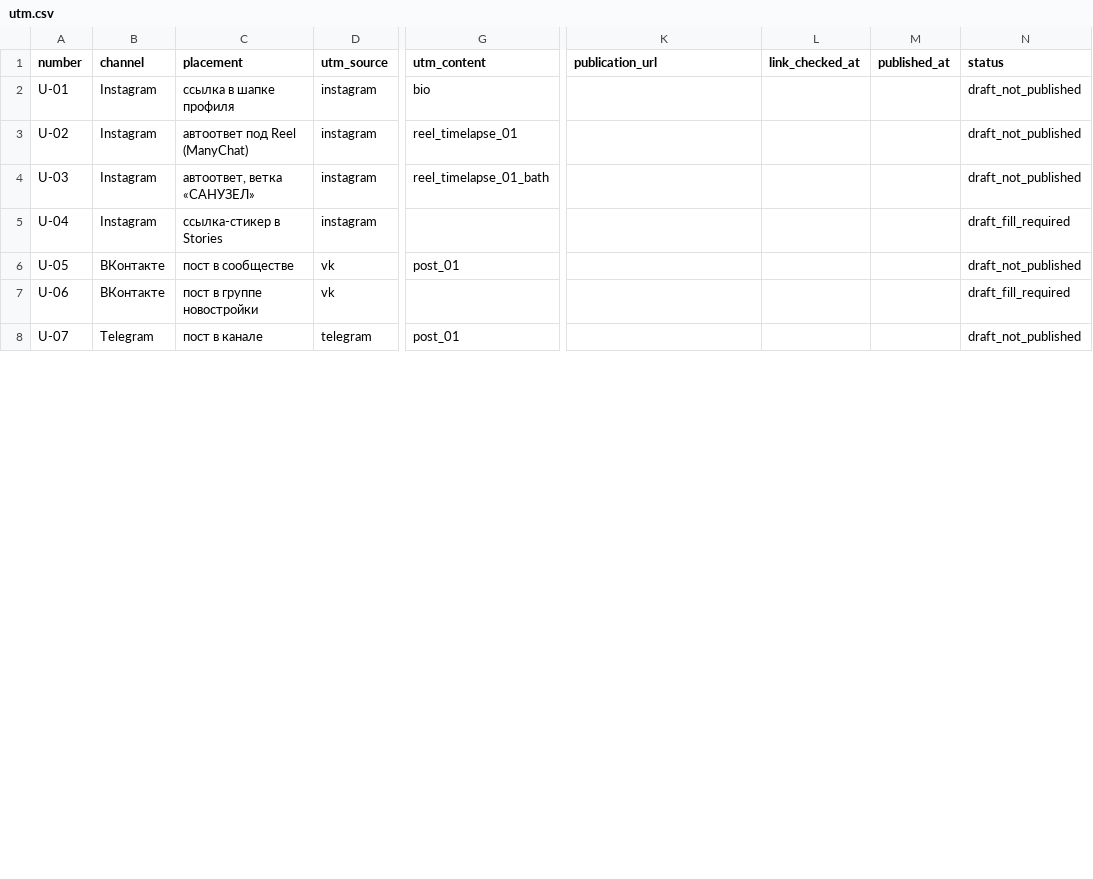
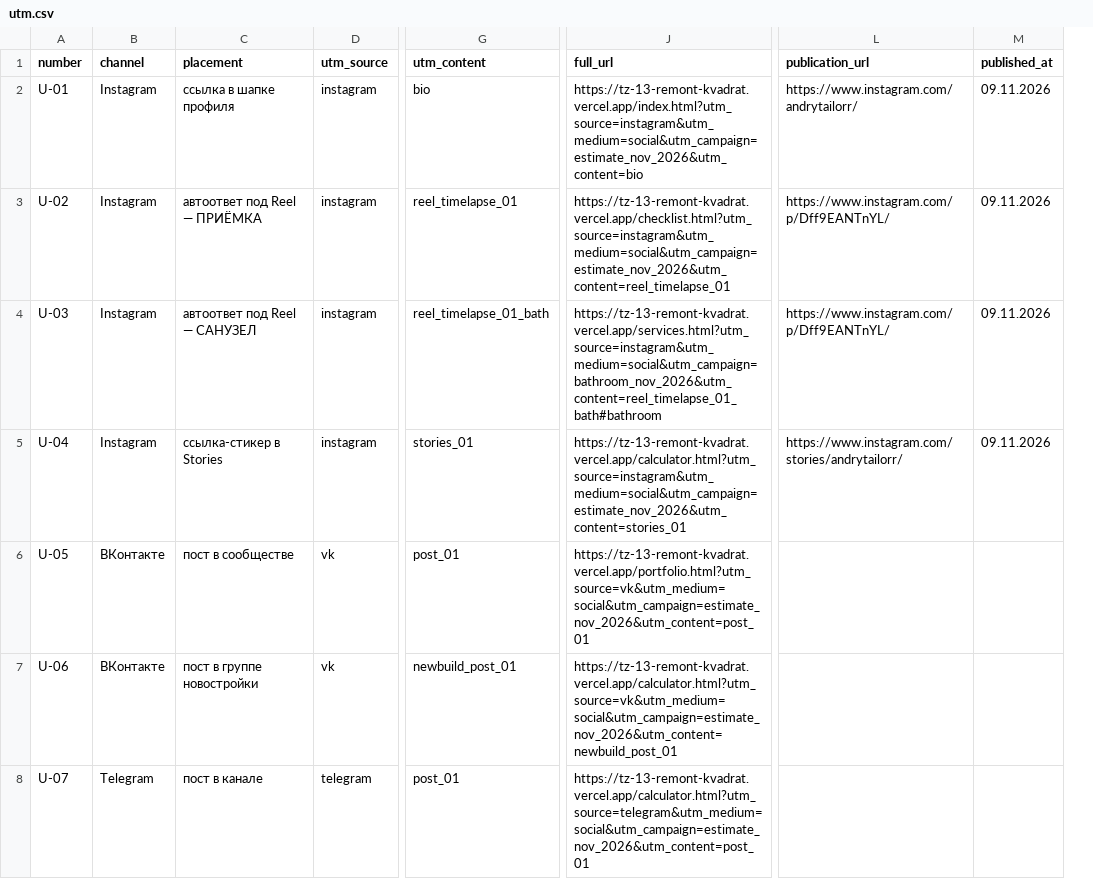
Before and after one commit to stvxs/tz-13-remont-kvadrat, a CSV file: docs/utm.csv, drawn as a sheet; only a part is shown, gaps mark what is left out; removed rows and columns are numbered as before the commit, all else as after; the diff covers the shown part only; the diff names each change by its address in the sheet, - before the commit and + after, or states it on an @@ line.

Commit message:
docs: обновить отчёт и добавить подтверждения UTM, ManyChat и DataLens

```diff
--- a/docs/utm.csv
+++ b/docs/utm.csv
+column J (full_url), rows 2-8: https://tz-13-remont-kvadrat.vercel.app/index.html?utm_source=instagram&utm_medium=social&utm_campaign=estimate_nov_2026&utm_content=bio | https://tz-13-remont-kvadrat.vercel.app/checklist.html?utm_source=instagram&utm_medium=social&utm_campaign=estimate_nov_2026&utm_content=reel_timelapse_01 | https://tz-13-remont-kvadrat.vercel.app/services.html?utm_source=instagram&utm_medium=social&utm_campaign=bathroom_nov_2026&utm_content=reel_timelapse_01_bath#bathroom | https://tz-13-remont-kvadrat.vercel.app/calculator.html?utm_source=instagram&utm_medium=social&utm_campaign=estimate_nov_2026&utm_content=stories_01 | https://tz-13-remont-kvadrat.vercel.app/portfolio.html?utm_source=vk&utm_medium=social&utm_campaign=estimate_nov_2026&utm_content=post_01 | https://tz-13-remont-kvadrat.vercel.app/calculator.html?utm_source=vk&utm_medium=social&utm_campaign=estimate_nov_2026&utm_content=newbuild_post_01 | https://tz-13-remont-kvadrat.vercel.app/calculator.html?utm_source=telegram&utm_medium=social&utm_campaign=estimate_nov_2026&utm_content=post_01
-column L (link_checked_at), empty
-column N (status), rows 2-8: draft_not_published | draft_not_published | draft_not_published | draft_fill_required | draft_not_published | draft_fill_required | draft_not_published
-L2 (publication_url): (empty)
+L2 (publication_url): https://www.instagram.com/andrytailorr/
-M2:M5 (published_at): (empty)
+M2:M5 (published_at): 09.11.2026
-C3 (placement): автоответ под Reel (ManyChat)
+C3 (placement): автоответ под Reel — ПРИЁМКА
-L3:L4 (publication_url): (empty)
+L3:L4 (publication_url): https://www.instagram.com/p/Dff9EANTnYL/
-C4 (placement): автоответ, ветка «САНУЗЕЛ»
+C4 (placement): автоответ под Reel — САНУЗЕЛ
-G5 (utm_content): (empty)
+G5 (utm_content): stories_01
-L5 (publication_url): (empty)
+L5 (publication_url): https://www.instagram.com/stories/andrytailorr/
-G7 (utm_content): (empty)
+G7 (utm_content): newbuild_post_01
```
Also changed, not shown: 4 edited cells elsewhere in this file, 45 other files.
